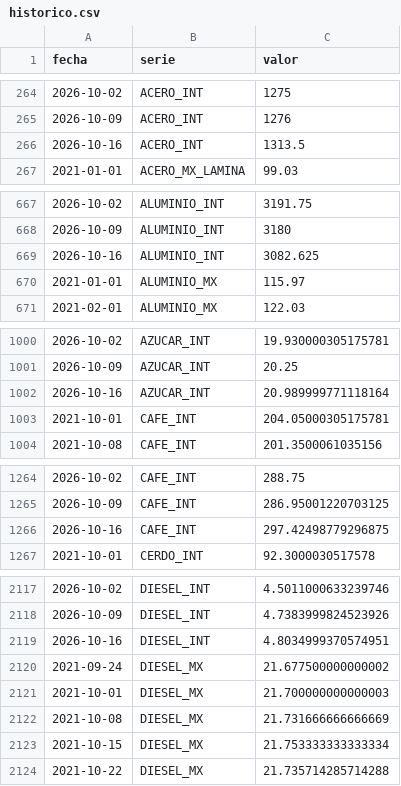
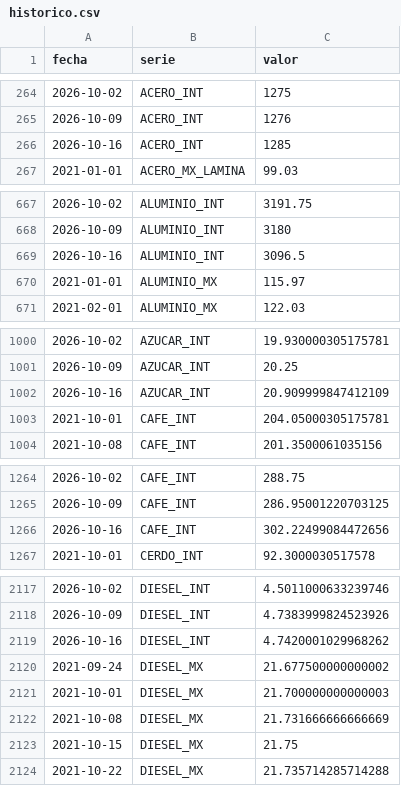
Before and after one commit to achapa-gif/Monitor-Commodities, a CSV file: data/historico.csv, drawn as a sheet; only a part is shown, gaps mark what is left out; the diff covers the shown part only.

```diff
--- a/data/historico.csv
+++ b/data/historico.csv
@@ -265,3 +265,3 @@ fecha,serie,valor
 2026-10-09,ACERO_INT,1276
-2026-10-16,ACERO_INT,1313.5
+2026-10-16,ACERO_INT,1285
 2021-01-01,ACERO_MX_LAMINA,99.03
@@ -668,3 +668,3 @@ fecha,serie,valor
 2026-10-09,ALUMINIO_INT,3180
-2026-10-16,ALUMINIO_INT,3082.625
+2026-10-16,ALUMINIO_INT,3096.5
 2021-01-01,ALUMINIO_MX,115.97
@@ -1001,3 +1001,3 @@ fecha,serie,valor
 2026-10-09,AZUCAR_INT,20.25
-2026-10-16,AZUCAR_INT,20.989999771118164
+2026-10-16,AZUCAR_INT,20.909999847412109
 2021-10-01,CAFE_INT,204.05000305175781
@@ -1265,3 +1265,3 @@ fecha,serie,valor
 2026-10-09,CAFE_INT,286.95001220703125
-2026-10-16,CAFE_INT,297.42498779296875
+2026-10-16,CAFE_INT,302.22499084472656
 2021-10-01,CERDO_INT,92.3000030517578
@@ -2118,3 +2118,3 @@ fecha,serie,valor
 2026-10-09,DIESEL_INT,4.7383999824523926
-2026-10-16,DIESEL_INT,4.8034999370574951
+2026-10-16,DIESEL_INT,4.7420001029968262
 2021-09-24,DIESEL_MX,21.677500000000002
@@ -2122,3 +2122,3 @@ fecha,serie,valor
 2021-10-08,DIESEL_MX,21.731666666666669
-2021-10-15,DIESEL_MX,21.753333333333334
+2021-10-15,DIESEL_MX,21.75
 2021-10-22,DIESEL_MX,21.735714285714288
```
Also changed, not shown: 11 edited cells elsewhere in this file, 3 other files.
